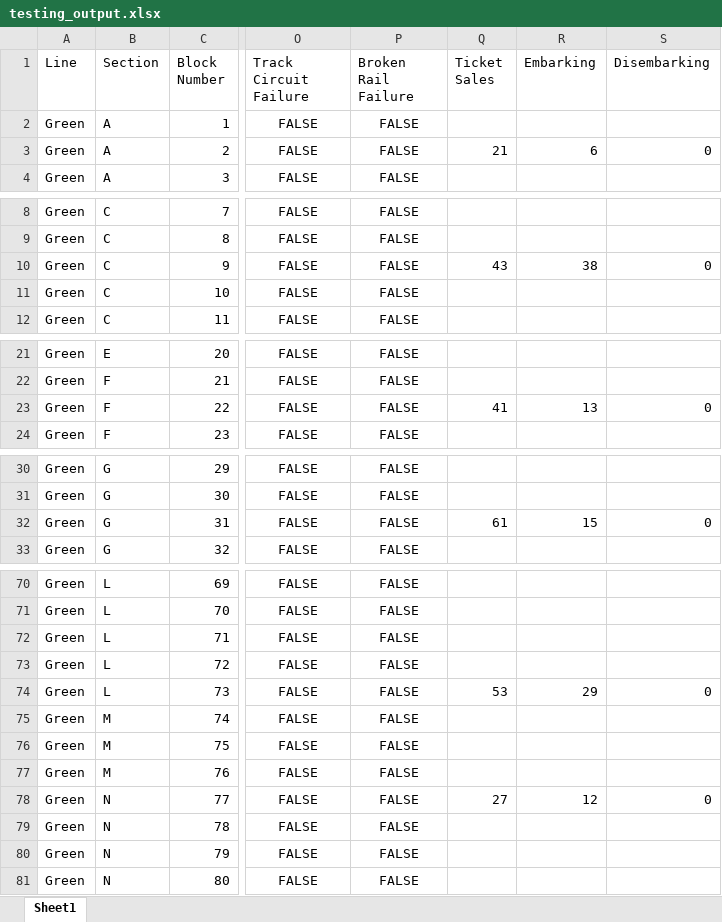
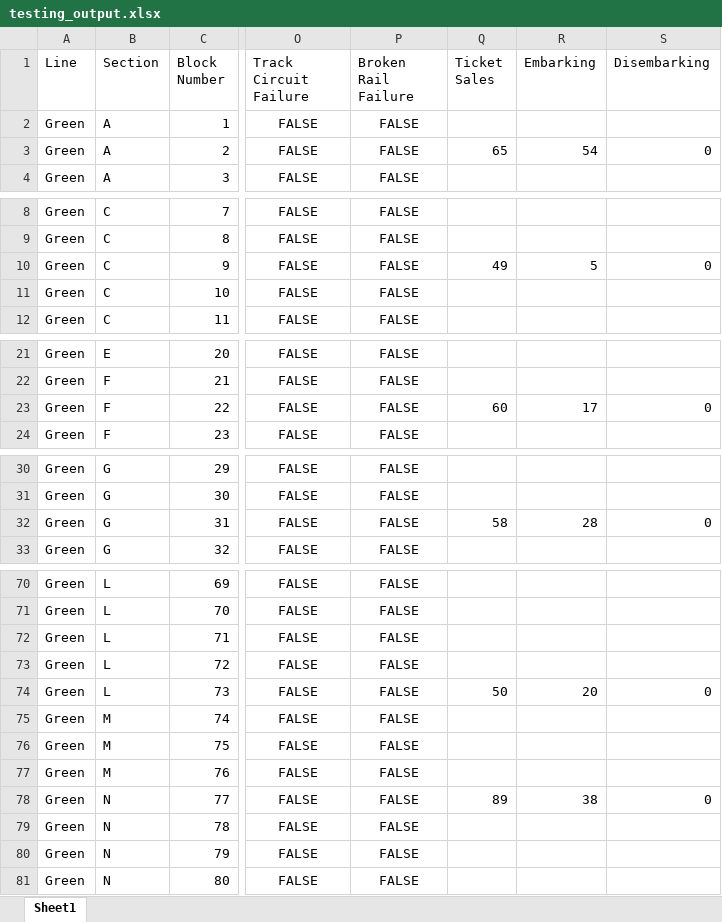
Before and after one commit to LucasZ99/ECE1140SystemsEngineeringProject, an Excel workbook: testing_output.xlsx, sheet Sheet1, drawn as a sheet; only a part is shown, gaps mark what is left out; values as stored, in another font and other column widths than the file's, no borders; the diff covers the shown part only; the diff names each change by its address in the sheet, - before the commit and + after, or states it on an @@ line.

Commit message:
stoopid

```diff
--- a/testing_output.xlsx (sheet Sheet1)
+++ b/testing_output.xlsx (sheet Sheet1)
-Q3 (Ticket Sales): 21
+Q3 (Ticket Sales): 65
-R3 (Embarking): 6
+R3 (Embarking): 54
-Q10 (Ticket Sales): 43
+Q10 (Ticket Sales): 49
-R10 (Embarking): 38
+R10 (Embarking): 5
-Q23 (Ticket Sales): 41
+Q23 (Ticket Sales): 60
-R23 (Embarking): 13
+R23 (Embarking): 17
-Q32 (Ticket Sales): 61
+Q32 (Ticket Sales): 58
-R32 (Embarking): 15
+R32 (Embarking): 28
-Q74 (Ticket Sales): 53
+Q74 (Ticket Sales): 50
-R74 (Embarking): 29
+R74 (Embarking): 20
-Q78 (Ticket Sales): 27
+Q78 (Ticket Sales): 89
-R78 (Embarking): 12
+R78 (Embarking): 38
```
Also changed, not shown: 22 edited cells elsewhere in this sheet.
